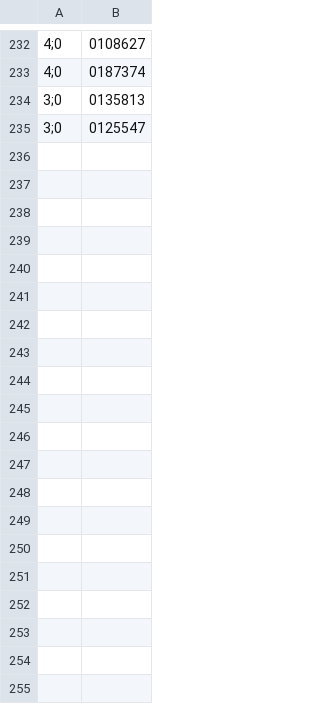
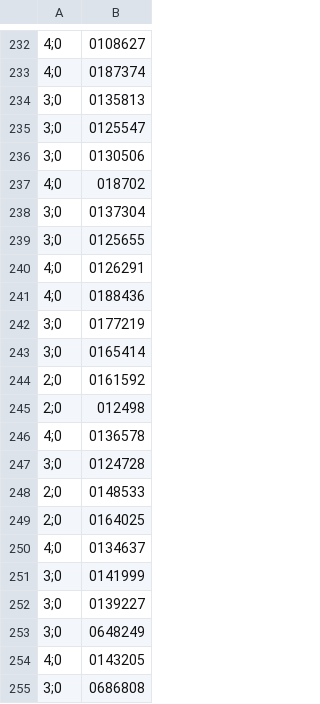
Before and after one commit to rauliporto/PI, a CSV file: testMedico.csv, drawn as a sheet; only a part is shown, gaps mark what is left out; the diff covers the shown part only.

```diff
--- a/testMedico.csv
+++ b/testMedico.csv
@@ -235 +235,21 @@
 3;0,0125547
+3;0,0130506
+4;0,018702
+3;0,0137304
+3;0,0125655
+4;0,0126291
+4;0,0188436
+3;0,0177219
+3;0,0165414
+2;0,0161592
+2;0,012498
+4;0,0136578
+3;0,0124728
+2;0,0148533
+2;0,0164025
+4;0,0134637
+3;0,0141999
+3;0,0139227
+3;0,0648249
+4;0,0143205
+3;0,0686808
```
Also changed, not shown: 17 added rows elsewhere in this file, test.csv, testTriagem.csv.
